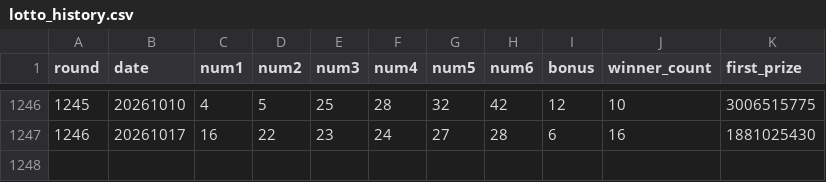
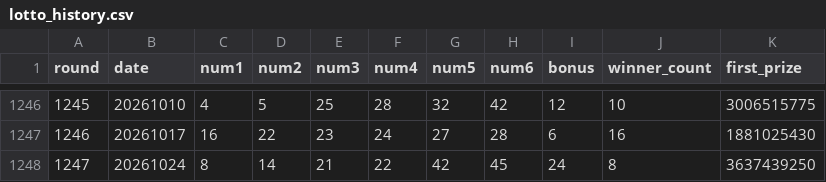
Before and after one commit to KayL-0080/lotto-picker, a CSV file: data/lotto_history.csv, drawn as a sheet; only a part is shown, gaps mark what is left out.

```diff
--- a/data/lotto_history.csv
+++ b/data/lotto_history.csv
@@ -1247 +1247,2 @@ round,date,num1,num2,num3,num4,num5,num6,bonus,winner_count,first_prize
 1246,20261017,16,22,23,24,27,28,6,16,1881025430
+1247,20261024,8,14,21,22,42,45,24,8,3637439250
```
Also changed, not shown: 2 other files.
